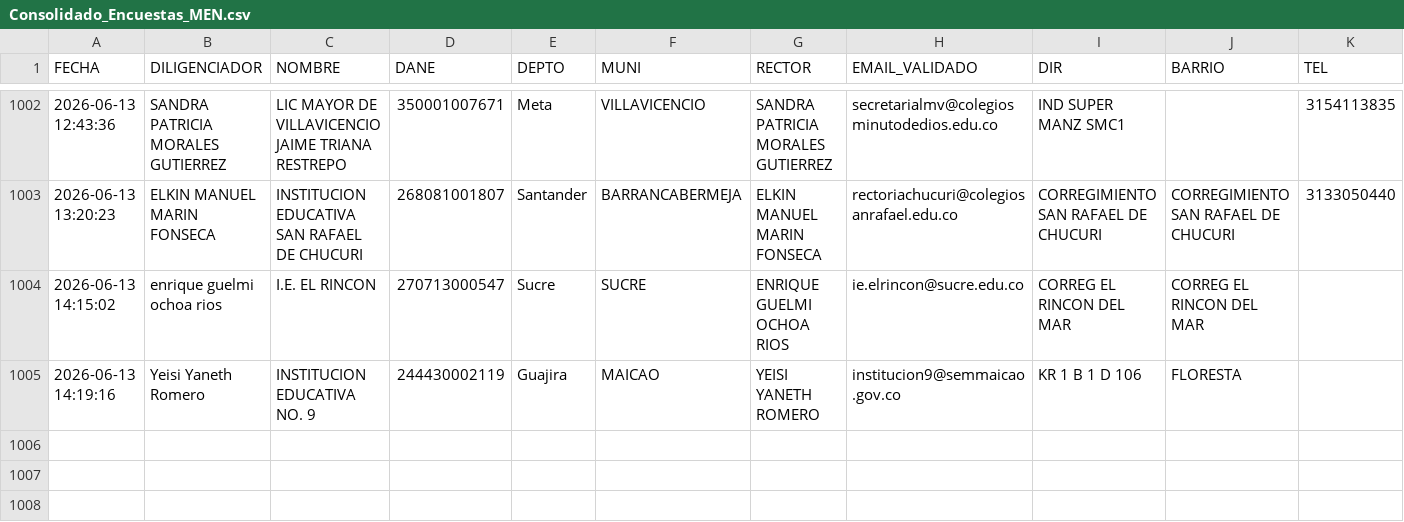
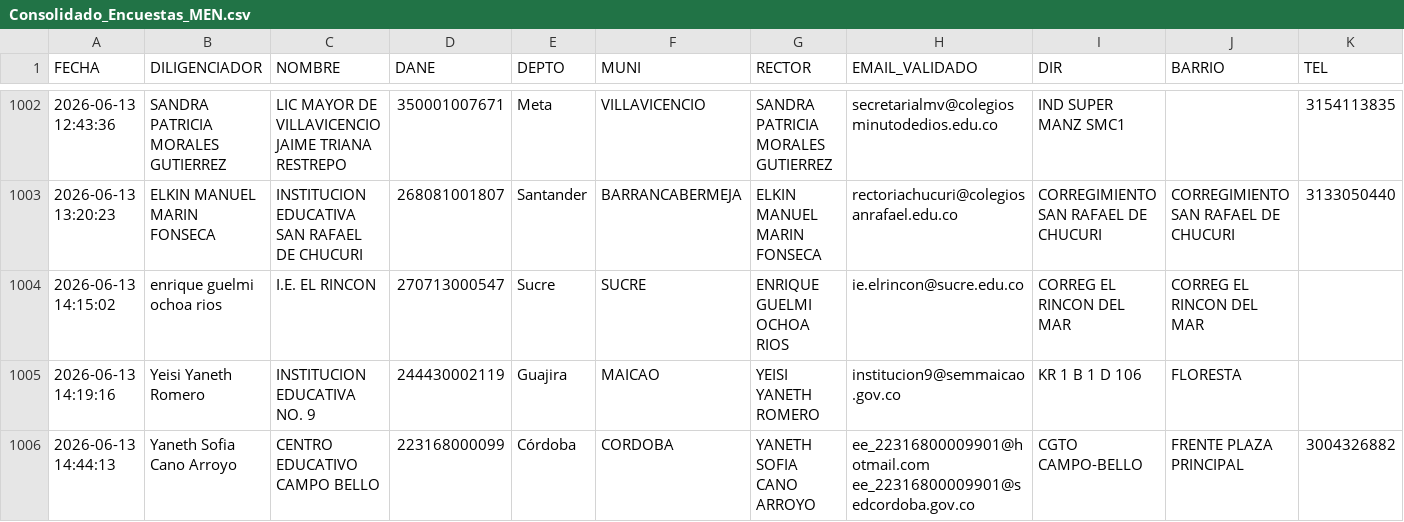
Before and after one commit to maoreyc-sketch/Encuesta_Calidad, a CSV file: Consolidado_Encuestas_MEN.csv, drawn as a sheet; only a part is shown, gaps mark what is left out; rows hold the shown columns only; the diff names each change by its address in the sheet, - before the commit and + after, or states it on an @@ line.

Commit message:
Encuesta registrada 2026-06-13 14:44

```diff
--- a/Consolidado_Encuestas_MEN.csv
+++ b/Consolidado_Encuestas_MEN.csv
+row 1006: 2026-06-13 14:44:13 | Yaneth Sofia Cano Arroyo | CENTRO EDUCATIVO CAMPO BELLO | 223168000099 | Córdoba | CORDOBA | YANETH SOFIA CANO ARROYO | ee_22316800009901@hotmail.com ee_22316800009901@sedcordoba.gov.co | CGTO CAMPO-BELLO | FRENTE PLAZA PRINCIPAL | 3004326882
```
